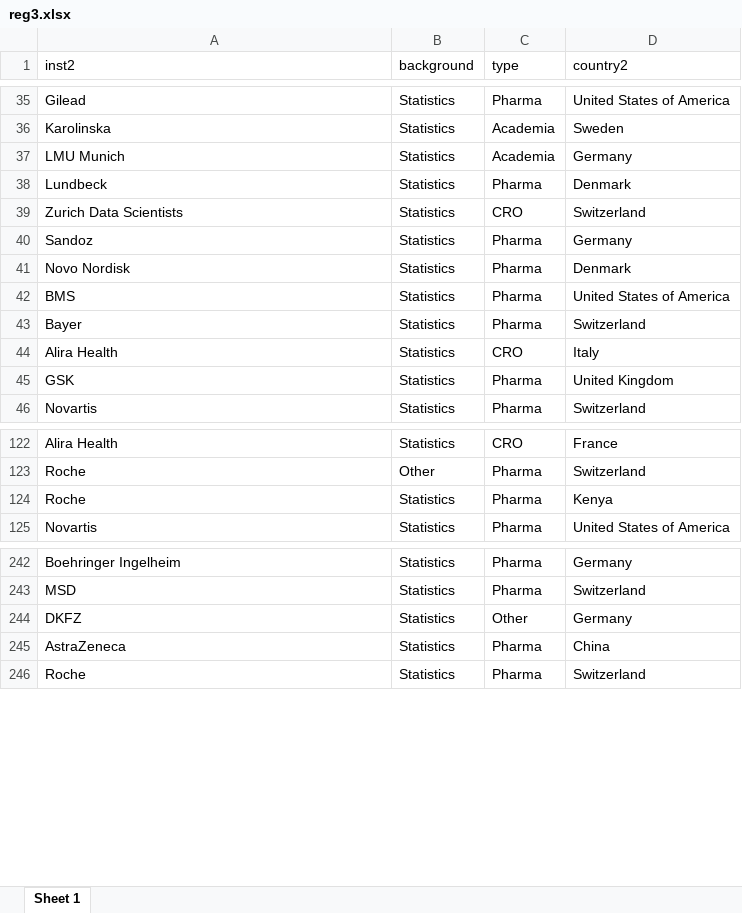
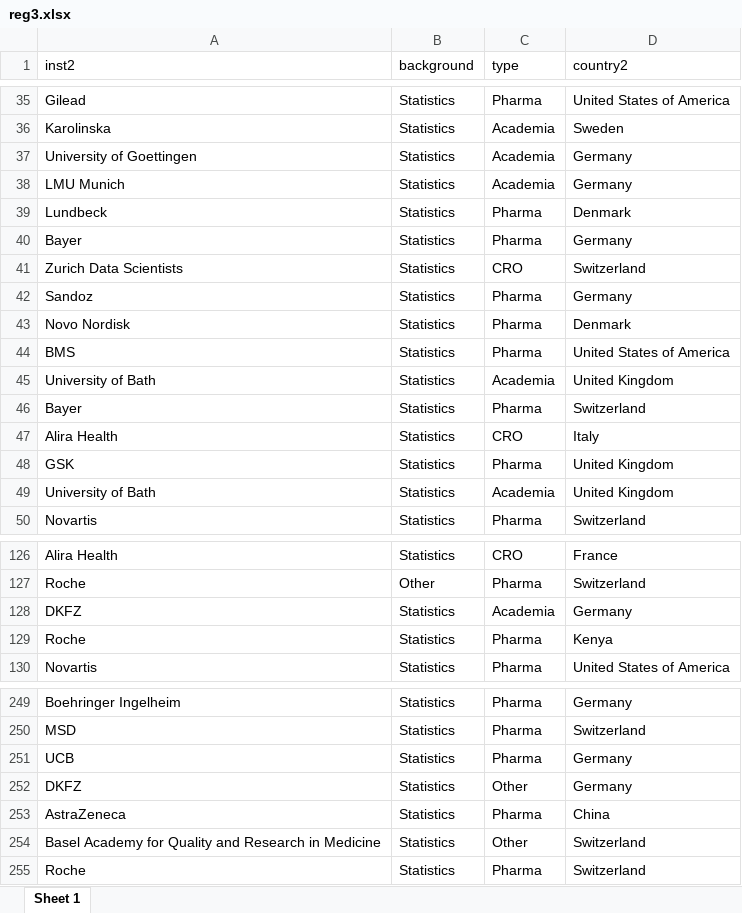
Before and after one commit to baselbiometrics/home, an Excel workbook: upcoming/20250319/reg3.xlsx, sheet Sheet 1, drawn as a sheet; only a part is shown, gaps mark what is left out; values as stored, in another font and other column widths than the file's, no borders; the diff covers the shown part only; the diff names each change by its address in the sheet, - before the commit and + after, or states it on an @@ line.

```diff
--- a/upcoming/20250319/reg3.xlsx (sheet Sheet 1)
+++ b/upcoming/20250319/reg3.xlsx (sheet Sheet 1)
+row 37: University of Goettingen | Statistics | Academia | Germany
+row 40: Bayer | Statistics | Pharma | Germany
+row 45: University of Bath | Statistics | Academia | United Kingdom
+row 49: University of Bath | Statistics | Academia | United Kingdom
+row 128: DKFZ | Statistics | Academia | Germany
+row 251: UCB | Statistics | Pharma | Germany
+row 254: Basel Academy for Quality and Research in Medicine | Statistics | Other | Switzerland
```
Also changed, not shown: 2 added rows elsewhere in this sheet, upcoming/20250319/qs.xlsx, 12 other files.
